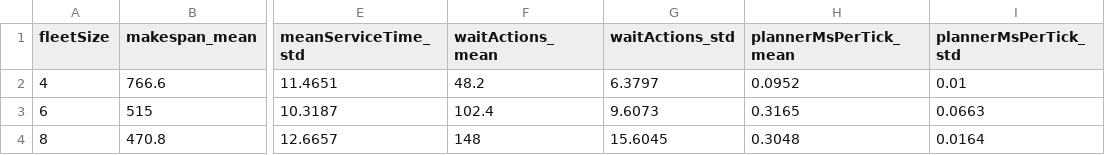
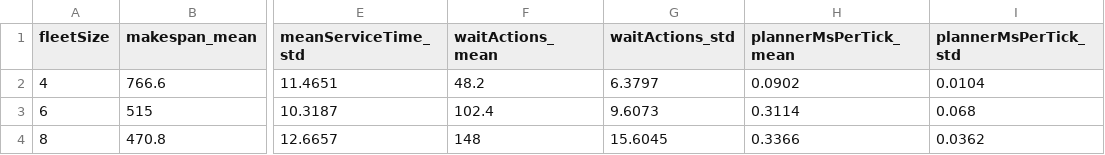
Before and after one commit to kjungmo/robo-ops, a CSV file: paper/arxiv/figures/data/planner_cbs.csv, drawn as a sheet; only a part is shown, gaps mark what is left out; the diff names each change by its address in the sheet, - before the commit and + after, or states it on an @@ line.

```diff
--- a/paper/arxiv/figures/data/planner_cbs.csv
+++ b/paper/arxiv/figures/data/planner_cbs.csv
-H2 (plannerMsPerTick_mean): 0.0952
+H2 (plannerMsPerTick_mean): 0.0902
-I2 (plannerMsPerTick_std): 0.01
+I2 (plannerMsPerTick_std): 0.0104
-H3 (plannerMsPerTick_mean): 0.3165
+H3 (plannerMsPerTick_mean): 0.3114
-I3 (plannerMsPerTick_std): 0.0663
+I3 (plannerMsPerTick_std): 0.068
-H4 (plannerMsPerTick_mean): 0.3048
+H4 (plannerMsPerTick_mean): 0.3366
-I4 (plannerMsPerTick_std): 0.0164
+I4 (plannerMsPerTick_std): 0.0362
```
Also changed, not shown: paper/arxiv/figures/data/planner_pp.csv, paper/arxiv/figures/data/scaling_hungarian.csv, 11 other files.
